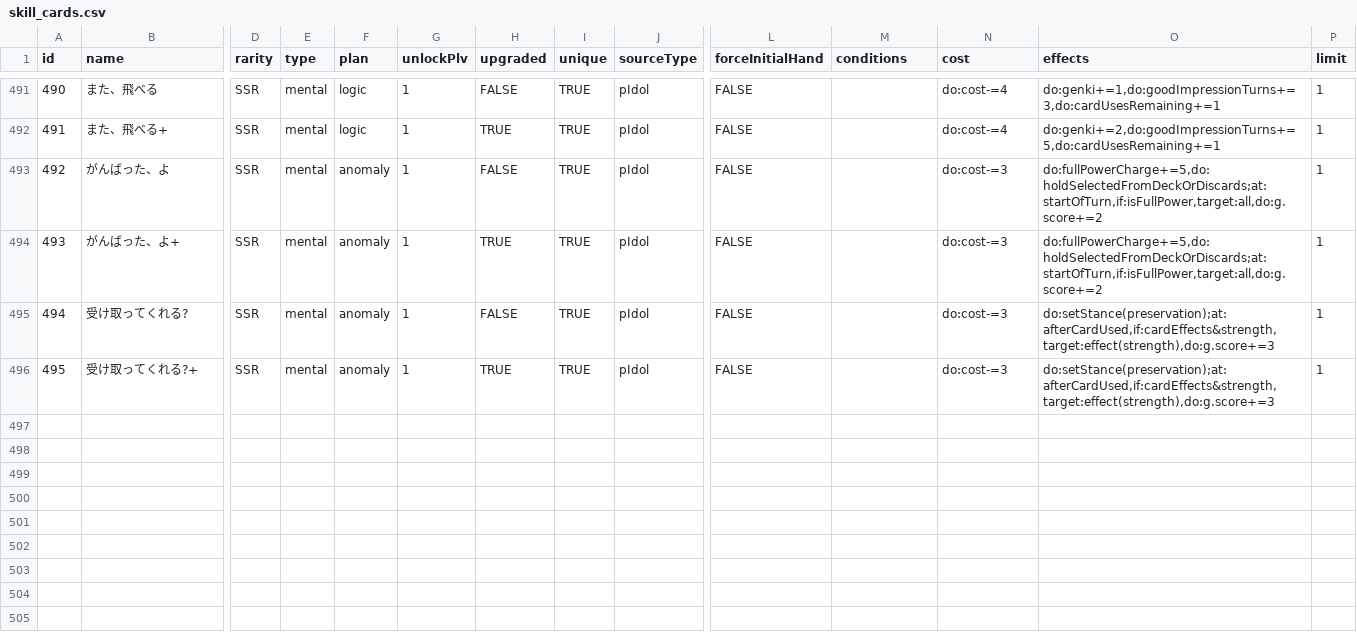
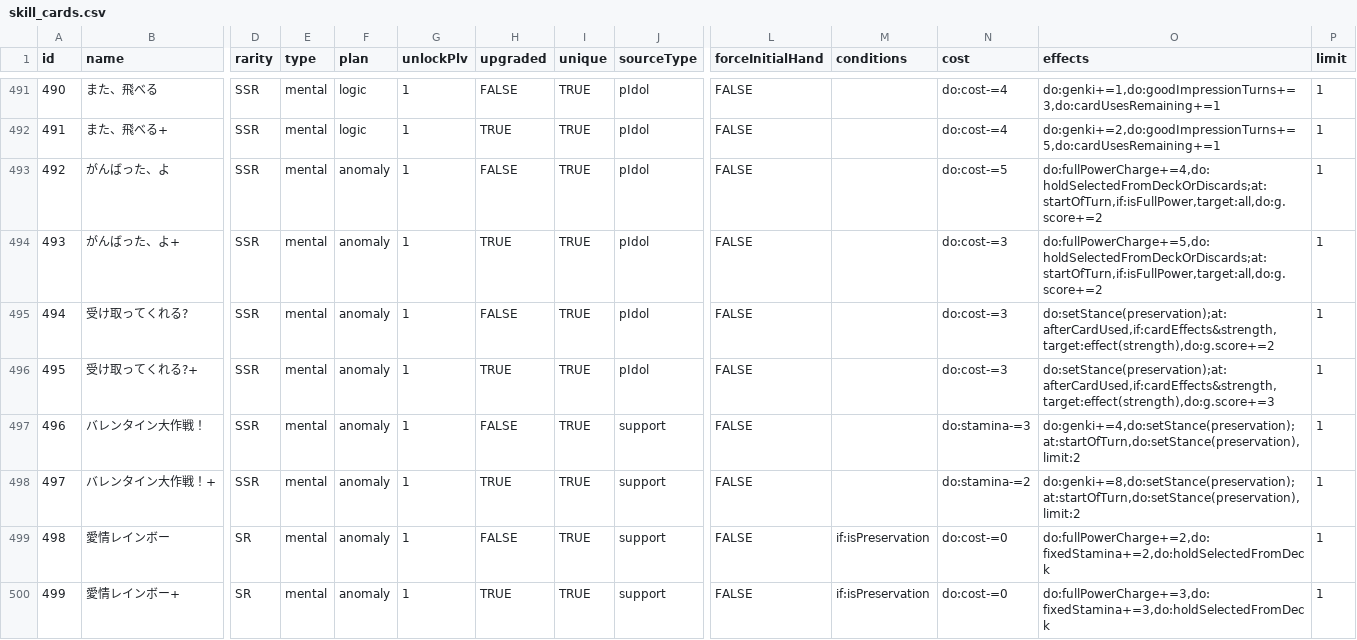
Before and after one commit to surisuririsu/gakumas-data, a CSV file: csv/skill_cards.csv, drawn as a sheet; only a part is shown, gaps mark what is left out; rows hold the shown columns only; the diff names each change by its address in the sheet, - before the commit and + after, or states it on an @@ line.

```diff
--- a/csv/skill_cards.csv
+++ b/csv/skill_cards.csv
-N493 (cost): do:cost-=3
+N493 (cost): do:cost-=5
-O493 (effects): do:fullPowerCharge+=5,do:holdSelectedFromDeckOrDiscards;at:startOfTurn,if:isFullPower,target:all,do:g.score+=2
+O493 (effects): do:fullPowerCharge+=4,do:holdSelectedFromDeckOrDiscards;at:startOfTurn,if:isFullPower,target:all,do:g.score+=2
-O495 (effects): do:setStance(preservation);at:afterCardUsed,if:cardEffects&strength,target:effect(strength),do:g.score+=3
+O495 (effects): do:setStance(preservation);at:afterCardUsed,if:cardEffects&strength,target:effect(strength),do:g.score+=2
+row 497: 496 | バレンタイン大作戦！ | SSR | mental | anomaly | 1 | FALSE | TRUE | support | FALSE |  | do:stamina-=3 | do:genki+=4,do:setStance(preservation);at:startOfTurn,do:setStance(preservation),limit:2 | 1
+row 498: 497 | バレンタイン大作戦！+ | SSR | mental | anomaly | 1 | TRUE | TRUE | support | FALSE |  | do:stamina-=2 | do:genki+=8,do:setStance(preservation);at:startOfTurn,do:setStance(preservation),limit:2 | 1
+row 499: 498 | 愛情レインボー | SR | mental | anomaly | 1 | FALSE | TRUE | support | FALSE | if:isPreservation | do:cost-=0 | do:fullPowerCharge+=2,do:fixedStamina+=2,do:holdSelectedFromDeck | 1
+row 500: 499 | 愛情レインボー+ | SR | mental | anomaly | 1 | TRUE | TRUE | support | FALSE | if:isPreservation | do:cost-=0 | do:fullPowerCharge+=3,do:fixedStamina+=3,do:holdSelectedFromDeck | 1
```
Also changed, not shown: csv/customizations.csv, csv/p_items.csv, 30 other files.
